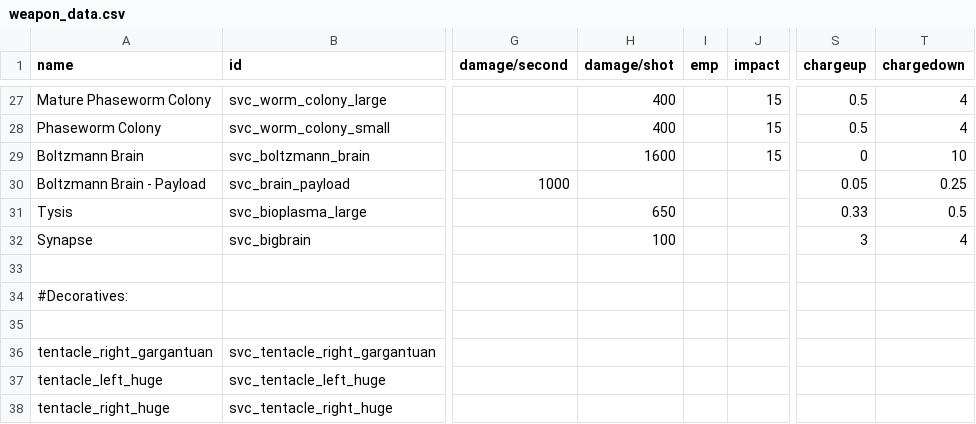
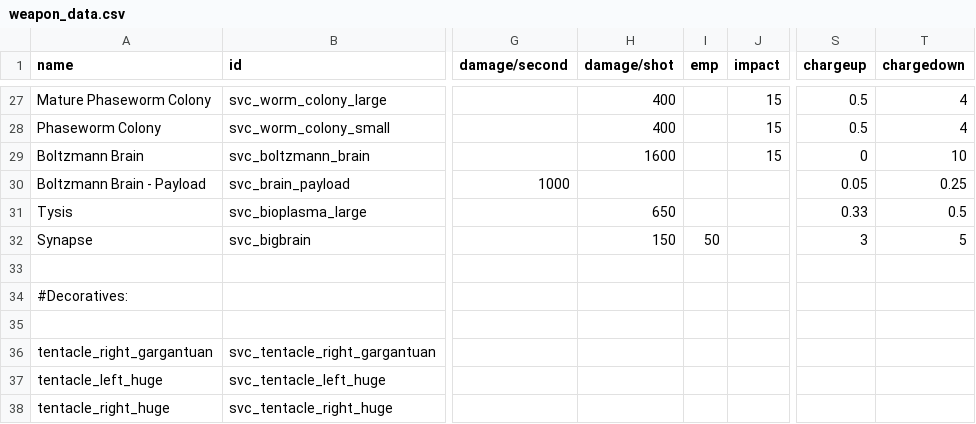
Before and after one commit to DesperatePeter/starsector-symbiotic-void-creatures, a CSV file: data/weapons/weapon_data.csv, drawn as a sheet; only a part is shown, gaps mark what is left out; the diff names each change by its address in the sheet, - before the commit and + after, or states it on an @@ line.

```diff
--- a/data/weapons/weapon_data.csv
+++ b/data/weapons/weapon_data.csv
-H32 (damage/shot): 100
+H32 (damage/shot): 150
-I32 (emp): (empty)
+I32 (emp): 50
-T32 (chargedown): 4
+T32 (chargedown): 5
```
Also changed, not shown: data/campaign/rules.csv, 10 other files.
